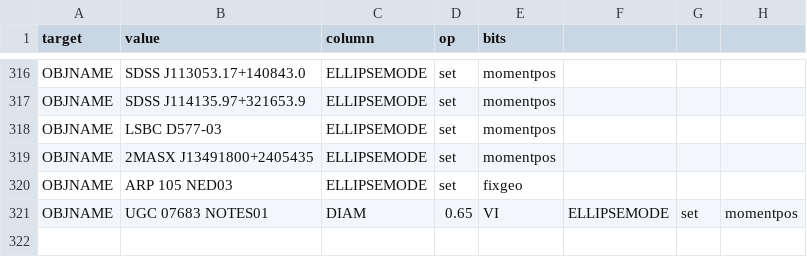
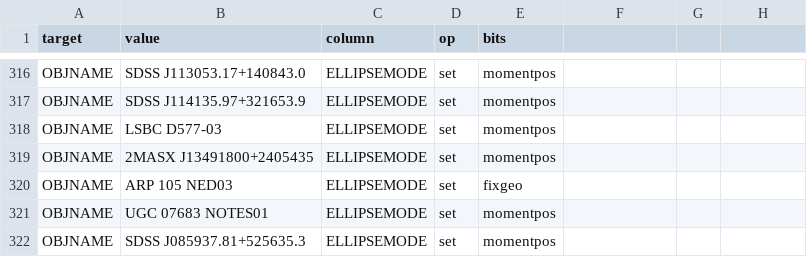
Before and after one commit to moustakas/SGA, a CSV file: py/SGA/data/SGA2025/overlays/v0.40/flags.csv, drawn as a sheet; only a part is shown, gaps mark what is left out.

```diff
--- a/py/SGA/data/SGA2025/overlays/v0.40/flags.csv
+++ b/py/SGA/data/SGA2025/overlays/v0.40/flags.csv
@@ -320,2 +320,3 @@ OBJNAME,2MASX J13491800+2405435,ELLIPSEMODE,set,momentpos
 OBJNAME,ARP 105 NED03,ELLIPSEMODE,set,fixgeo
-OBJNAME,UGC 07683 NOTES01,DIAM,0.65,VI,ELLIPSEMODE,set,momentpos
+OBJNAME,UGC 07683 NOTES01,ELLIPSEMODE,set,momentpos
+OBJNAME,SDSS J085937.81+525635.3,ELLIPSEMODE,set,momentpos
```
Also changed, not shown: py/SGA/data/SGA2025/overlays/v0.40/adds.csv, py/SGA/data/SGA2025/overlays/v0.40/drops.csv, 1 other file.
